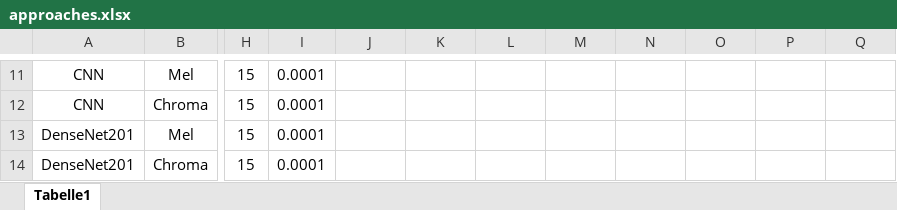
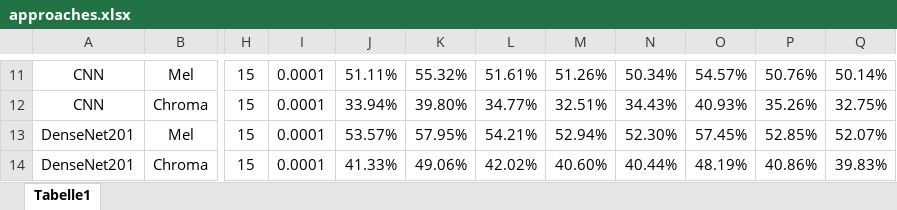
Before and after one commit to kheuer/music, an Excel workbook: approaches.xlsx, sheet Tabelle1, drawn as a sheet; only a part is shown, gaps mark what is left out; values as stored, in another font and other column widths than the file's, no borders; conditional formats not drawn; the diff covers the shown part only; the diff names each change by its address in the sheet, - before the commit and + after, or states it on an @@ line.

```diff
--- a/approaches.xlsx (sheet Tabelle1)
+++ b/approaches.xlsx (sheet Tabelle1)
-J11: (empty)
+J11: 51.11%
-K11: (empty)
+K11: 55.32%
-L11: (empty)
+L11: 51.61%
-M11: (empty)
+M11: 51.26%
-N11: (empty)
+N11: 50.34%
-O11: (empty)
+O11: 54.57%
-P11: (empty)
+P11: 50.76%
-Q11: (empty)
+Q11: 50.14%
-J12: (empty)
+J12: 33.94%
-K12: (empty)
+K12: 39.80%
-L12: (empty)
+L12: 34.77%
-M12: (empty)
+M12: 32.51%
-N12: (empty)
+N12: 34.43%
-O12: (empty)
+O12: 40.93%
-P12: (empty)
+P12: 35.26%
-Q12: (empty)
+Q12: 32.75%
-J13: (empty)
+J13: 53.57%
-K13: (empty)
+K13: 57.95%
-L13: (empty)
+L13: 54.21%
-M13: (empty)
+M13: 52.94%
-N13: (empty)
+N13: 52.30%
-O13: (empty)
+O13: 57.45%
-P13: (empty)
+P13: 52.85%
-Q13: (empty)
+Q13: 52.07%
-J14: (empty)
+J14: 41.33%
-K14: (empty)
+K14: 49.06%
-L14: (empty)
+L14: 42.02%
-M14: (empty)
+M14: 40.60%
-N14: (empty)
+N14: 40.44%
-O14: (empty)
+O14: 48.19%
-P14: (empty)
+P14: 40.86%
-Q14: (empty)
+Q14: 39.83%
```
Also changed, not shown: 64 edited cells elsewhere in this sheet.
